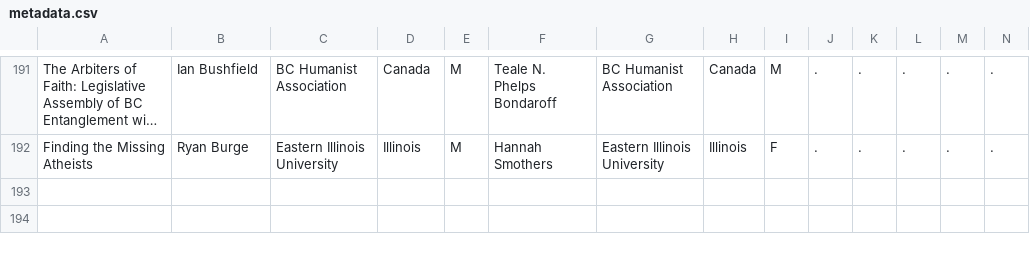
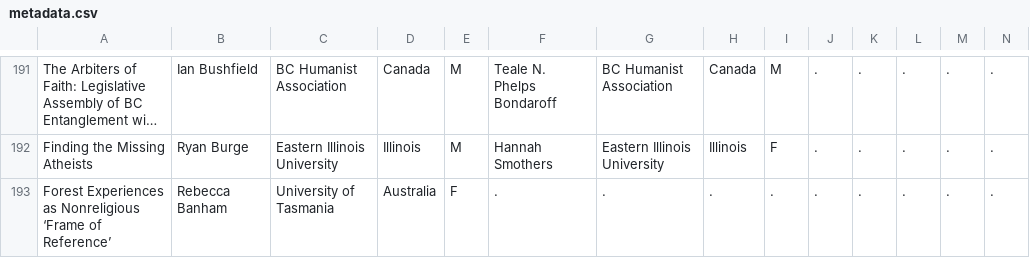
Before and after one commit to rodighiero/NSRN, a CSV file: data/metadata.csv, drawn as a sheet; only a part is shown, gaps mark what is left out; long unchanged cells end in …; rows hold the shown columns only; the diff names each change by its address in the sheet, - before the commit and + after, or states it on an @@ line.

Commit message:
Update metadata.csv

```diff
--- a/data/metadata.csv
+++ b/data/metadata.csv
+row 193: Forest Experiences as Nonreligious ‘Frame of Reference’ | Rebecca Banham | University of Tasmania | Australia | F | . | . | . | . | . | . | . | . | .
```
